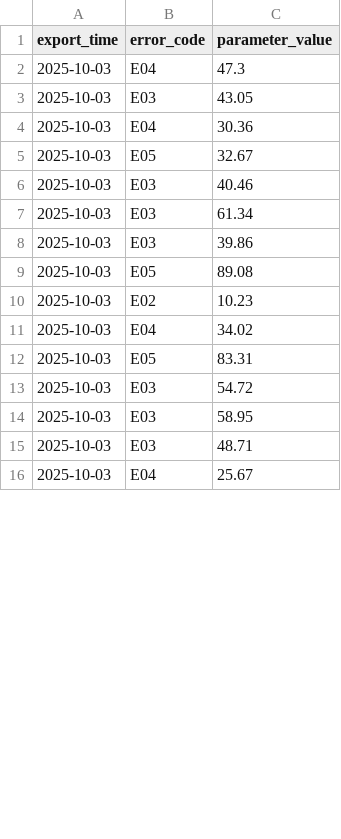
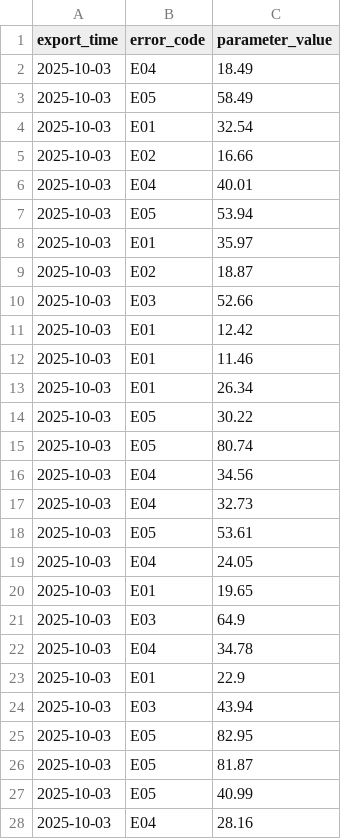
Before and after one commit to A737580/performance_monitoring, a CSV file: app/data/raw/errors_2025_10_03.csv, drawn as a sheet; only a part is shown; the diff covers the shown part only.

```diff
--- a/app/data/raw/errors_2025_10_03.csv
+++ b/app/data/raw/errors_2025_10_03.csv
@@ -1,16 +1,28 @@
 export_time,error_code,parameter_value
-2025-10-03,E04,47.3
-2025-10-03,E03,43.05
-2025-10-03,E04,30.36
-2025-10-03,E05,32.67
-2025-10-03,E03,40.46
-2025-10-03,E03,61.34
-2025-10-03,E03,39.86
-2025-10-03,E05,89.08
-2025-10-03,E02,10.23
-2025-10-03,E04,34.02
-2025-10-03,E05,83.31
-2025-10-03,E03,54.72
-2025-10-03,E03,58.95
-2025-10-03,E03,48.71
-2025-10-03,E04,25.67
+2025-10-03,E04,18.49
+2025-10-03,E05,58.49
+2025-10-03,E01,32.54
+2025-10-03,E02,16.66
+2025-10-03,E04,40.01
+2025-10-03,E05,53.94
+2025-10-03,E01,35.97
+2025-10-03,E02,18.87
+2025-10-03,E03,52.66
+2025-10-03,E01,12.42
+2025-10-03,E01,11.46
+2025-10-03,E01,26.34
+2025-10-03,E05,30.22
+2025-10-03,E05,80.74
+2025-10-03,E04,34.56
+2025-10-03,E04,32.73
+2025-10-03,E05,53.61
+2025-10-03,E04,24.05
+2025-10-03,E01,19.65
+2025-10-03,E03,64.9
+2025-10-03,E04,34.78
+2025-10-03,E01,22.9
+2025-10-03,E03,43.94
+2025-10-03,E05,82.95
+2025-10-03,E05,81.87
+2025-10-03,E05,40.99
+2025-10-03,E04,28.16
```
Also changed, not shown: 18 added rows, 1 removed row and 5 edited cells elsewhere in this file, app/data/raw/errors_2025_10_02.csv, app/data/raw/errors_2025_10_04.csv, 14 other files.
